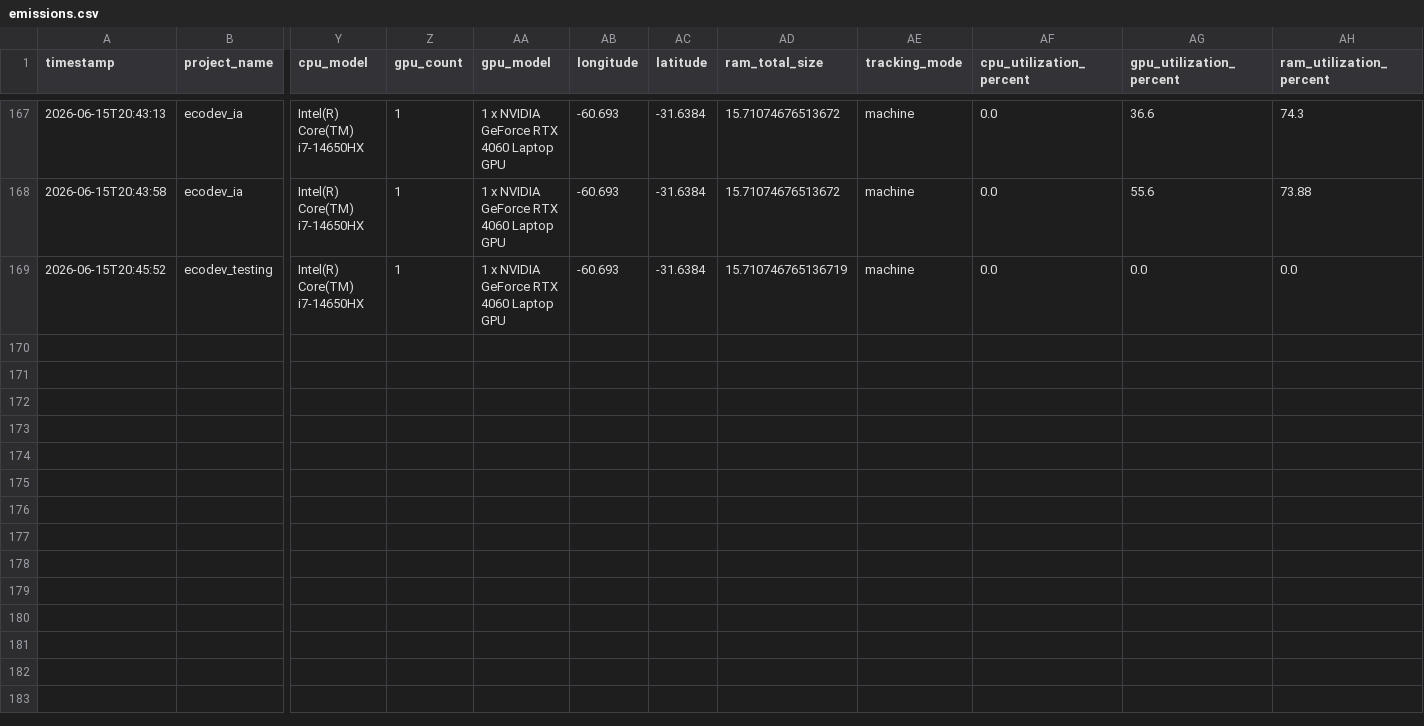
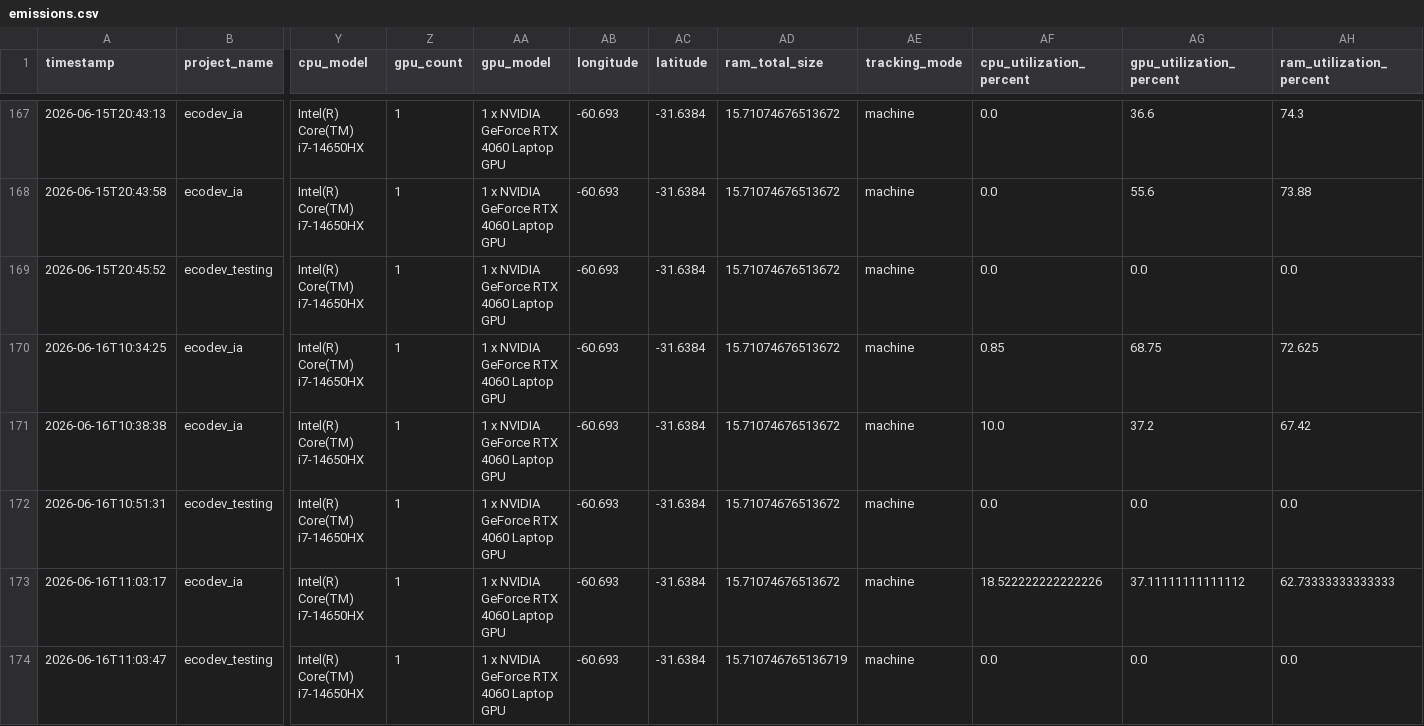
Before and after one commit to clrecce/TFG, a CSV file: backend/emissions.csv, drawn as a sheet; only a part is shown, gaps mark what is left out; rows hold the shown columns only; the diff names each change by its address in the sheet, - before the commit and + after, or states it on an @@ line.

Commit message:
version final

```diff
--- a/backend/emissions.csv
+++ b/backend/emissions.csv
-AD169 (ram_total_size): 15.710746765136719
+AD169 (ram_total_size): 15.71074676513672
+row 170: 2026-06-16T10:34:25 | ecodev_ia | Intel(R) Core(TM) i7-14650HX | 1 | 1 x NVIDIA GeForce RTX 4060 Laptop GPU | -60.693 | -31.6384 | 15.71074676513672 | machine | 0.85 | 68.75 | 72.625
+row 171: 2026-06-16T10:38:38 | ecodev_ia | Intel(R) Core(TM) i7-14650HX | 1 | 1 x NVIDIA GeForce RTX 4060 Laptop GPU | -60.693 | -31.6384 | 15.71074676513672 | machine | 10.0 | 37.2 | 67.42
+row 172: 2026-06-16T10:51:31 | ecodev_testing | Intel(R) Core(TM) i7-14650HX | 1 | 1 x NVIDIA GeForce RTX 4060 Laptop GPU | -60.693 | -31.6384 | 15.71074676513672 | machine | 0.0 | 0.0 | 0.0
+row 173: 2026-06-16T11:03:17 | ecodev_ia | Intel(R) Core(TM) i7-14650HX | 1 | 1 x NVIDIA GeForce RTX 4060 Laptop GPU | -60.693 | -31.6384 | 15.71074676513672 | machine | 18.522222222222226 | 37.11111111111112 | 62.73333333333333
+row 174: 2026-06-16T11:03:47 | ecodev_testing | Intel(R) Core(TM) i7-14650HX | 1 | 1 x NVIDIA GeForce RTX 4060 Laptop GPU | -60.693 | -31.6384 | 15.710746765136719 | machine | 0.0 | 0.0 | 0.0
```
Also changed, not shown: 3 other files.
